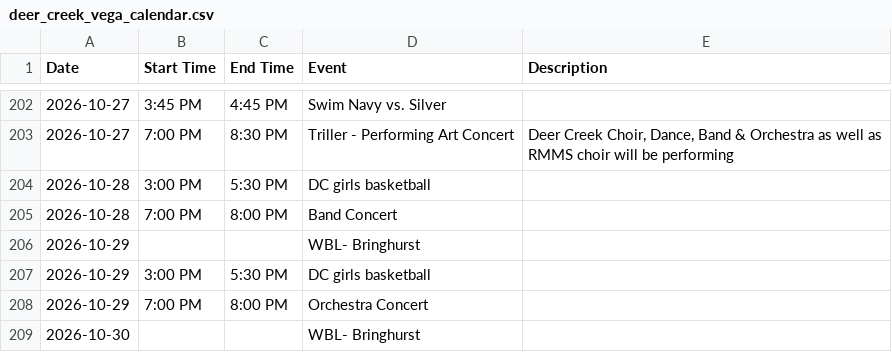
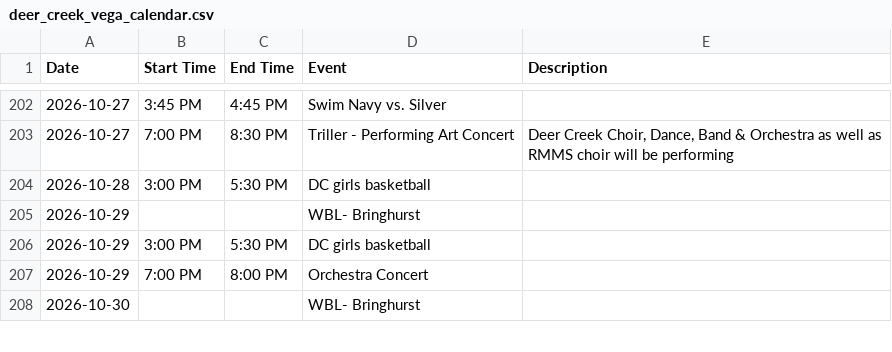
Before and after one commit to rmawhinney12/DK-Calendar, a CSV file: deer_creek_vega_calendar.csv, drawn as a sheet; only a part is shown, gaps mark what is left out; the diff names each change by its address in the sheet, - before the commit and + after, or states it on an @@ line.

```diff
--- a/deer_creek_vega_calendar.csv
+++ b/deer_creek_vega_calendar.csv
-row 205: 2026-10-28 | 7:00 PM | 8:00 PM | Band Concert
```
Also changed, not shown: combined_calendar.csv, soldier_hollow_calendar.csv, 2 other files.
